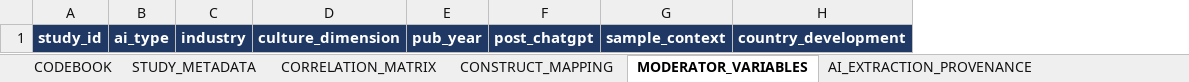
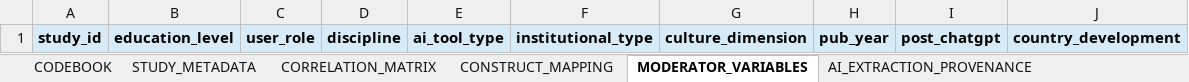
Before and after one commit to HosungYou/jornal_AI-adoption_meta, an Excel workbook: data/templates/AI_Adoption_MASEM_Coding_v1.xlsx, sheet MODERATOR_VARIABLES, drawn as a sheet; values as stored, in another font and other column widths than the file's, no borders; removed rows and columns are numbered as before the commit, all else as after; the diff names each change by its address in the sheet, - before the commit and + after, or states it on an @@ line.

```diff
--- a/data/templates/AI_Adoption_MASEM_Coding_v1.xlsx (sheet MODERATOR_VARIABLES)
+++ b/data/templates/AI_Adoption_MASEM_Coding_v1.xlsx (sheet MODERATOR_VARIABLES)
-column B, row 1: ai_type
-column C, row 1: industry
+column B, row 1: education_level
+column C, row 1: user_role
+column D, row 1: discipline
+column E, row 1: ai_tool_type
+column F, row 1: institutional_type
-column G, row 1: sample_context
@@ A1 fill: #1F3864 → #D6EAF8, text colour: #FFFFFF → black @@
@@ G1:I1 fill: #1F3864 → #D6EAF8, text colour: #FFFFFF → black @@
@@ J1 fill: #1F3864 → #D6EAF8, text colour: #FFFFFF → black @@
```
Also changed, not shown: sheet CODEBOOK, sheet STUDY_METADATA, sheet EXCLUSION_LOG, sheet AI_EXTRACTION_PROVENANCE, sheet CORRELATION_MATRIX, sheet DISCREPANCY_LOG, 2 more sheets, 40 other files.
